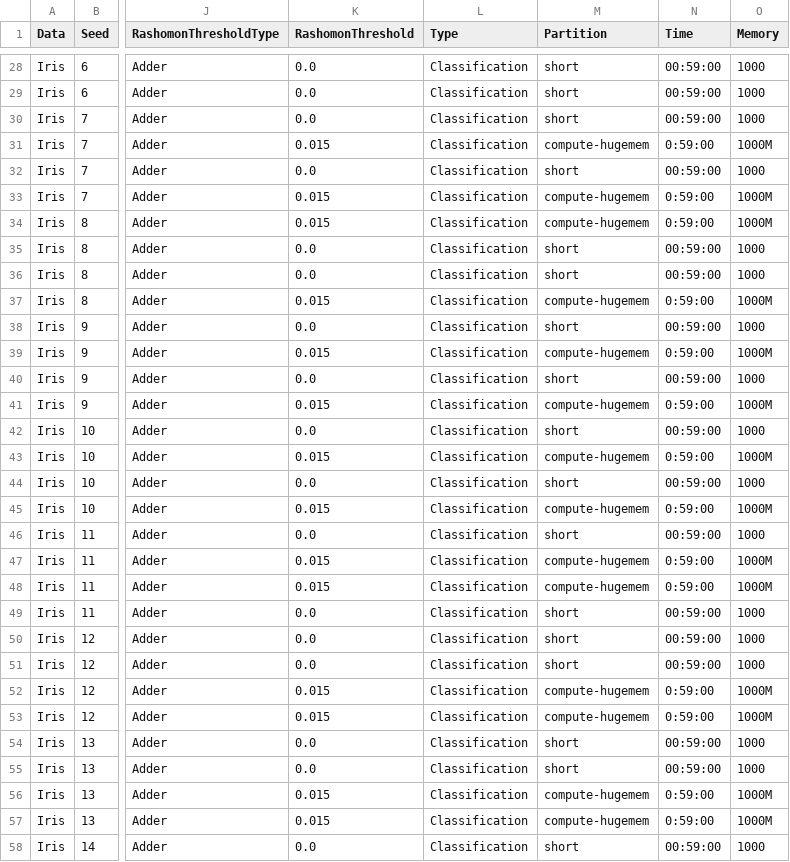
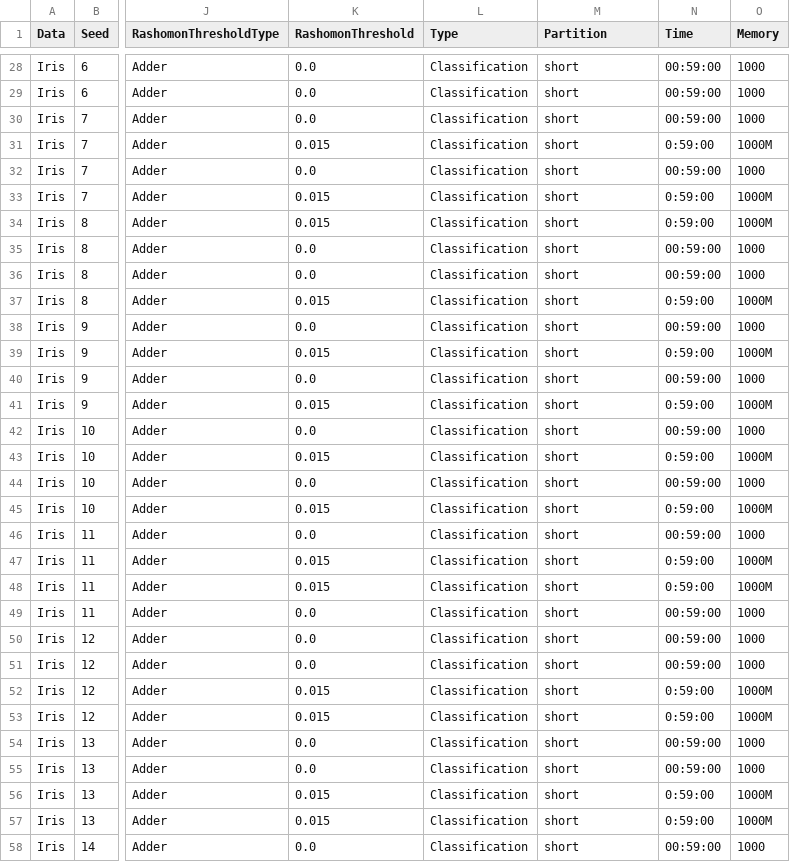
Before and after one commit to thatswhatsimonsaid/RashomonActiveLearning, a CSV file: Data/ParameterVectors/ParameterVectorIris.csv, drawn as a sheet; only a part is shown, gaps mark what is left out; the diff covers the shown part only; the diff names each change by its address in the sheet, - before the commit and + after, or states it on an @@ line.

```diff
--- a/Data/ParameterVectors/ParameterVectorIris.csv
+++ b/Data/ParameterVectors/ParameterVectorIris.csv
-M31 (Partition): compute-hugemem
+M31 (Partition): short
-M33:M34 (Partition): compute-hugemem
+M33:M34 (Partition): short
-M37 (Partition): compute-hugemem
+M37 (Partition): short
-M39 (Partition): compute-hugemem
+M39 (Partition): short
-M41 (Partition): compute-hugemem
+M41 (Partition): short
-M43 (Partition): compute-hugemem
+M43 (Partition): short
-M45 (Partition): compute-hugemem
+M45 (Partition): short
-M47:M48 (Partition): compute-hugemem
+M47:M48 (Partition): short
-M52:M53 (Partition): compute-hugemem
+M52:M53 (Partition): short
-M56:M57 (Partition): compute-hugemem
+M56:M57 (Partition): short
```
Also changed, not shown: 186 edited cells elsewhere in this file, 1 other file.
